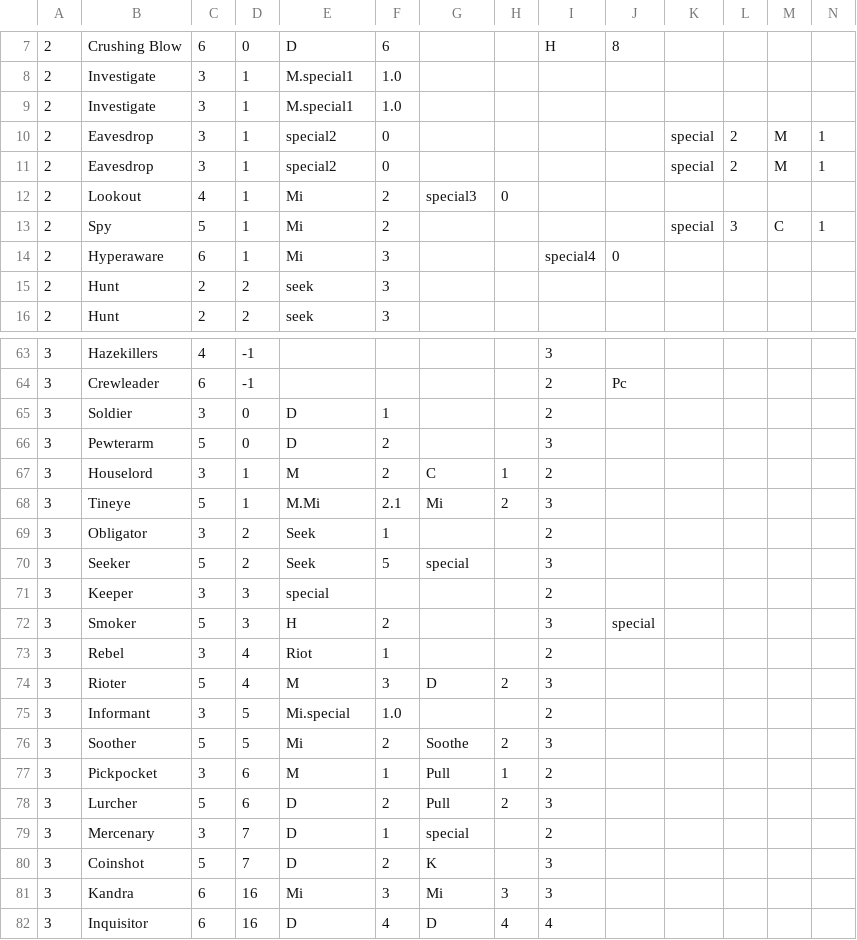
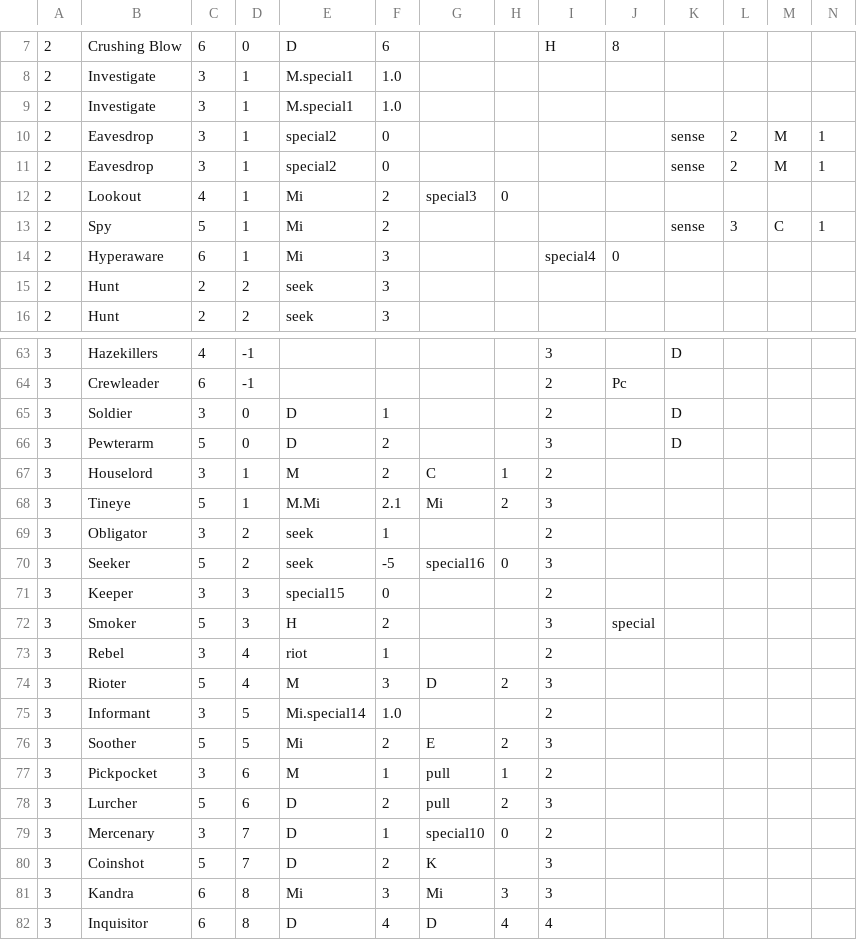
Before and after one commit to hhammer1001/Mistborn-AI, a CSV file: marketdeck.csv, drawn as a sheet; only a part is shown, gaps mark what is left out; the diff covers the shown part only.

```diff
--- a/marketdeck.csv
+++ b/marketdeck.csv
@@ -9,6 +9,6 @@
 2,Investigate,3,1,M.special1,1.0,,,,,,,,
-2,Eavesdrop,3,1,special2,0,,,,,special,2,M,1
-2,Eavesdrop,3,1,special2,0,,,,,special,2,M,1
+2,Eavesdrop,3,1,special2,0,,,,,sense,2,M,1
+2,Eavesdrop,3,1,special2,0,,,,,sense,2,M,1
 2,Lookout,4,1,Mi,2,special3,0,,,,,,
-2,Spy,5,1,Mi,2,,,,,special,3,C,1
+2,Spy,5,1,Mi,2,,,,,sense,3,C,1
 2,Hyperaware,6,1,Mi,3,,,special4,0,,,,
@@ -63,20 +63,20 @@
-3,Hazekillers,4,-1,,,,,3,,,,,
+3,Hazekillers,4,-1,,,,,3,,D,,,
 3,Crewleader,6,-1,,,,,2,Pc,,,,
-3,Soldier,3,0,D,1,,,2,,,,,
-3,Pewterarm,5,0,D,2,,,3,,,,,
+3,Soldier,3,0,D,1,,,2,,D,,,
+3,Pewterarm,5,0,D,2,,,3,,D,,,
 3,Houselord,3,1,M,2,C,1,2,,,,,
 3,Tineye,5,1,M.Mi,2.1,Mi,2,3,,,,,
-3,Obligator,3,2,Seek ,1,,,2,,,,,
-3,Seeker,5,2,Seek,5,special,,3,,,,,
-3,Keeper,3,3,special,,,,2,,,,,
+3,Obligator,3,2,seek,1,,,2,,,,,
+3,Seeker,5,2,seek,-5,special16,0,3,,,,,
+3,Keeper,3,3,special15,0,,,2,,,,,
 3,Smoker,5,3,H,2,,,3,special,,,,
-3,Rebel,3,4,Riot,1,,,2,,,,,
+3,Rebel,3,4,riot,1,,,2,,,,,
 3,Rioter,5,4,M,3,D,2,3,,,,,
-3,Informant,3,5,Mi.special,1.0,,,2,,,,,
-3,Soother,5,5,Mi,2,Soothe,2,3,,,,,
-3,Pickpocket,3,6,M,1,Pull,1,2,,,,,
-3,Lurcher,5,6,D,2,Pull,2,3,,,,,
-3,Mercenary,3,7,D,1,special,,2,,,,,
+3,Informant,3,5,Mi.special14,1.0,,,2,,,,,
+3,Soother,5,5,Mi,2,E,2,3,,,,,
+3,Pickpocket,3,6,M,1,pull,1,2,,,,,
+3,Lurcher,5,6,D,2,pull,2,3,,,,,
+3,Mercenary,3,7,D,1,special10,0,2,,,,,
 3,Coinshot,5,7,D,2,K,,3,,,,,
-3,Kandra,6,16,Mi,3,Mi,3,3,,,,,
-3,Inquisitor,6,16,D,4,D,4,4,,,,,
+3,Kandra,6,8,Mi,3,Mi,3,3,,,,,
+3,Inquisitor,6,8,D,4,D,4,4,,,,,
```
Also changed, not shown: 32 edited cells elsewhere in this file, 2 other files.
